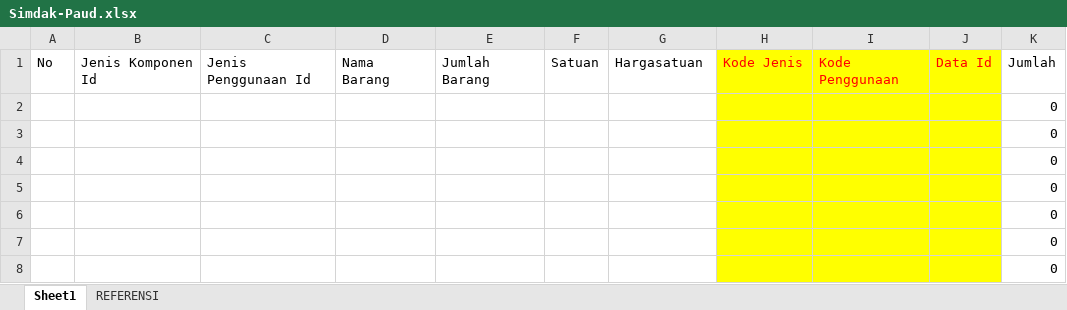
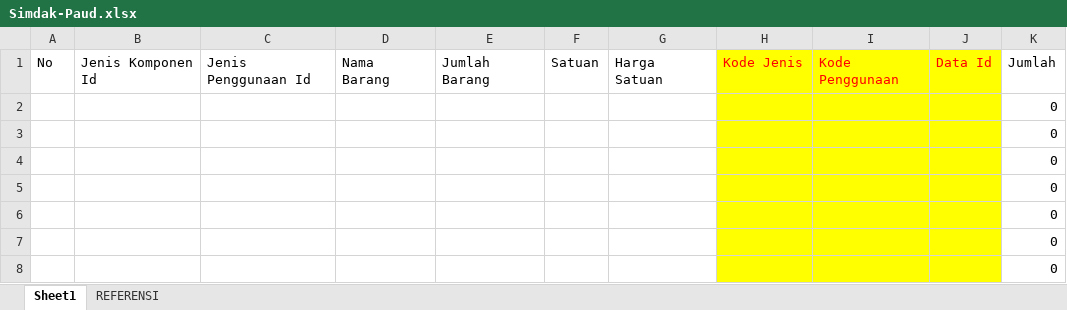
Before and after one commit to dapodix/simdak, an Excel workbook: simdak/template/Simdak-Paud.xlsx, sheet Sheet1, drawn as a sheet; only a part is shown; values as stored, in another font and other column widths than the file's, no borders; table styles not drawn; the diff names each change by its address in the sheet, - before the commit and + after, or states it on an @@ line.

Commit message:
improve template

```diff
--- a/simdak/template/Simdak-Paud.xlsx (sheet Sheet1)
+++ b/simdak/template/Simdak-Paud.xlsx (sheet Sheet1)
-G1: Hargasatuan
+G1: Harga Satuan
```
